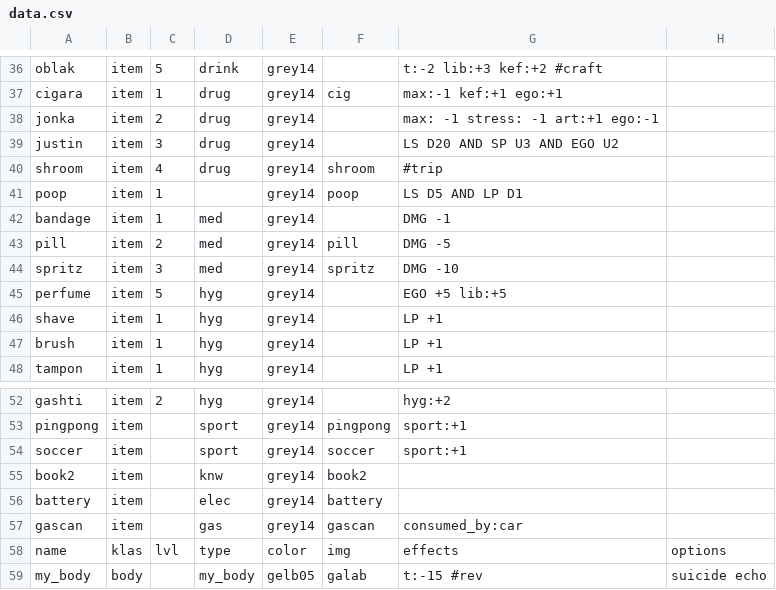
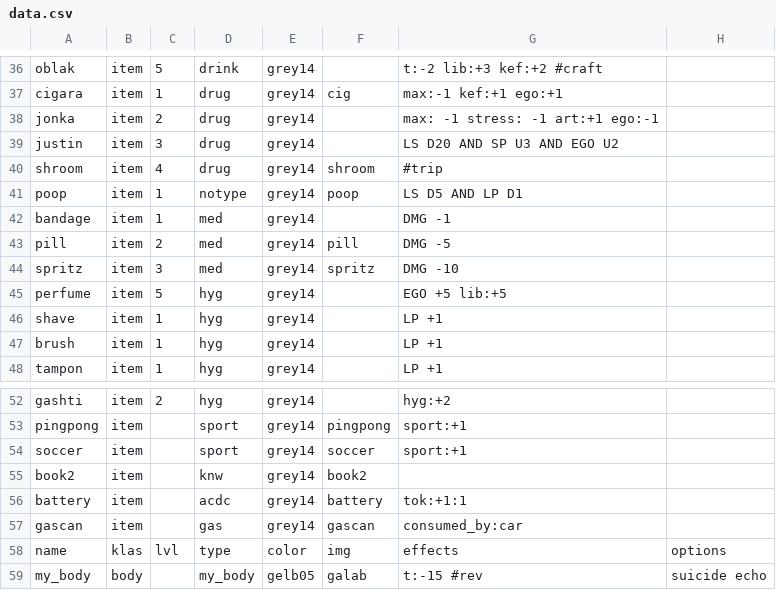
Before and after one commit to dimch0/circles, a CSV file: data/scenario_01/data.csv, drawn as a sheet; only a part is shown, gaps mark what is left out; the diff covers the shown part only; the diff names each change by its address in the sheet, - before the commit and + after, or states it on an @@ line.

```diff
--- a/data/scenario_01/data.csv
+++ b/data/scenario_01/data.csv
-D41: (empty)
+D41: notype
-D56: elec
+D56: acdc
-G56: (empty)
+G56: tok:+1:1
```
Also changed, not shown: 2 added rows, 3 removed rows and 29 edited cells elsewhere in this file, 11 other files.
